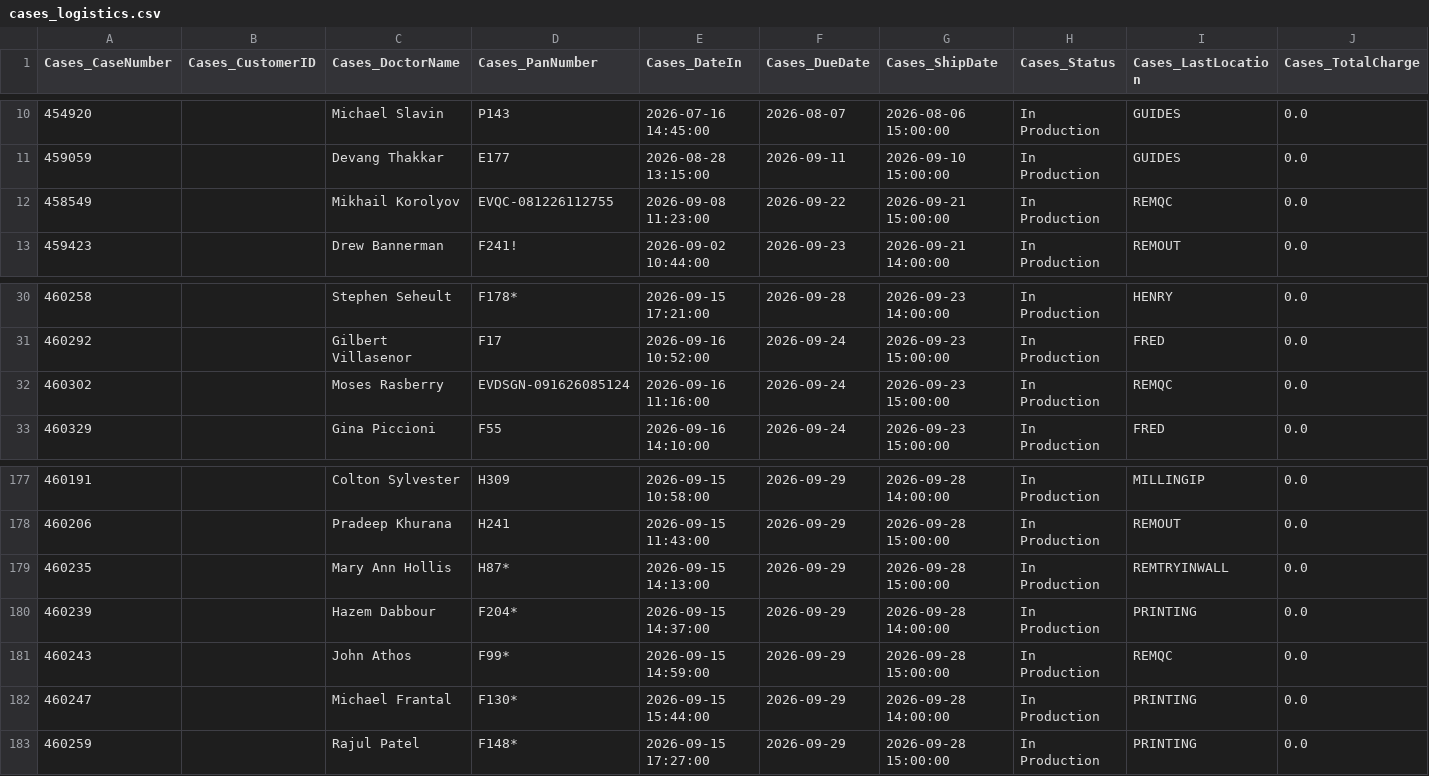
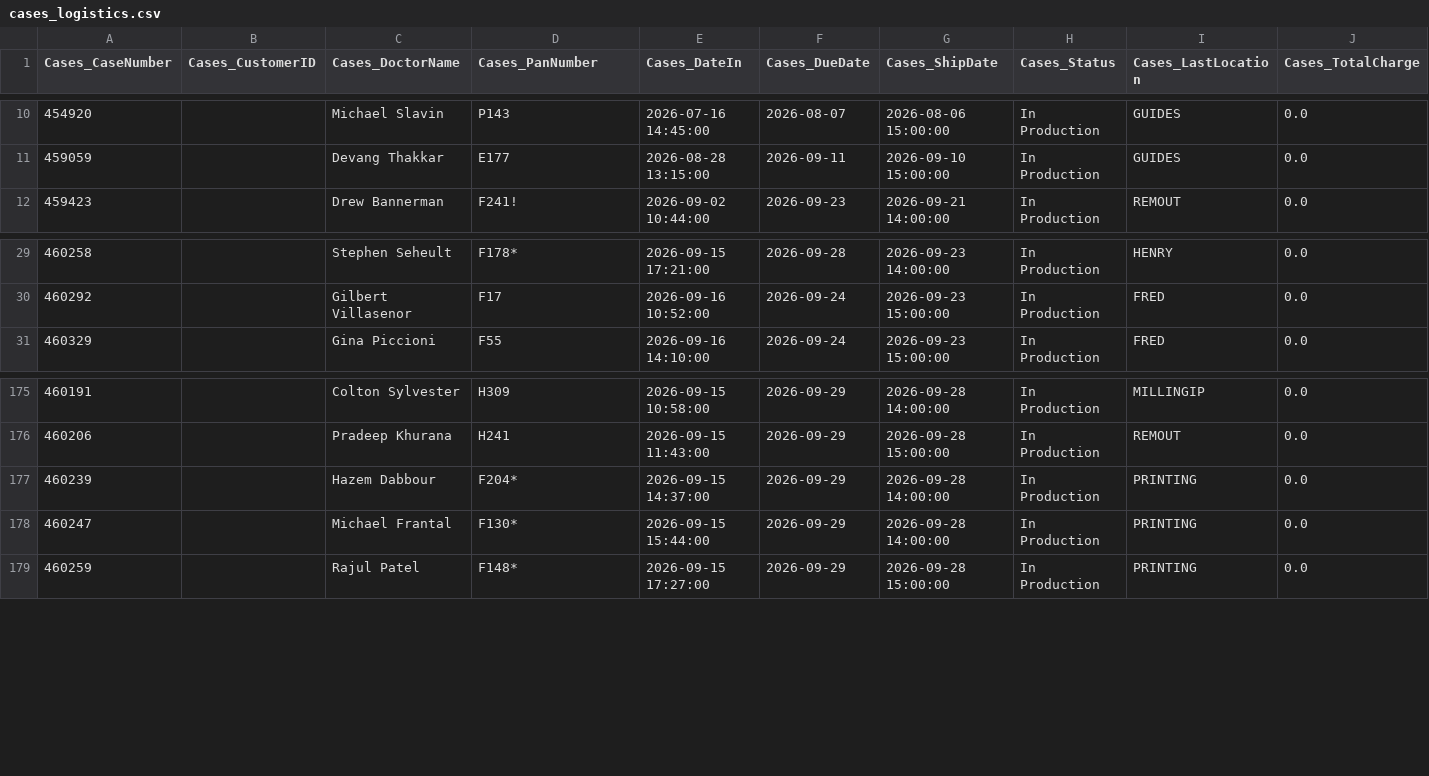
Before and after one commit to danulaszek-bit/artistic-dental-portal, a CSV file: cache/latest/cases_logistics.csv, drawn as a sheet; only a part is shown, gaps mark what is left out; rows hold the shown columns only; the diff names each change by its address in the sheet, - before the commit and + after, or states it on an @@ line.

Commit message:
Logistics update 2026-09-23 12:05:05

```diff
--- a/cache/latest/cases_logistics.csv
+++ b/cache/latest/cases_logistics.csv
-row 12: 458549 |  | Mikhail Korolyov | EVQC-081226112755 | 2026-09-08 11:23:00 | 2026-09-22 | 2026-09-21 15:00:00 | In Production | REMQC | 0.0
-row 32: 460302 |  | Moses Rasberry | EVDSGN-091626085124 | 2026-09-16 11:16:00 | 2026-09-24 | 2026-09-23 15:00:00 | In Production | REMQC | 0.0
-row 179: 460235 |  | Mary Ann Hollis | H87* | 2026-09-15 14:13:00 | 2026-09-29 | 2026-09-28 15:00:00 | In Production | REMTRYINWALL | 0.0
-row 181: 460243 |  | John Athos | F99* | 2026-09-15 14:59:00 | 2026-09-29 | 2026-09-28 15:00:00 | In Production | REMQC | 0.0
```
Also changed, not shown: 2 other files.
